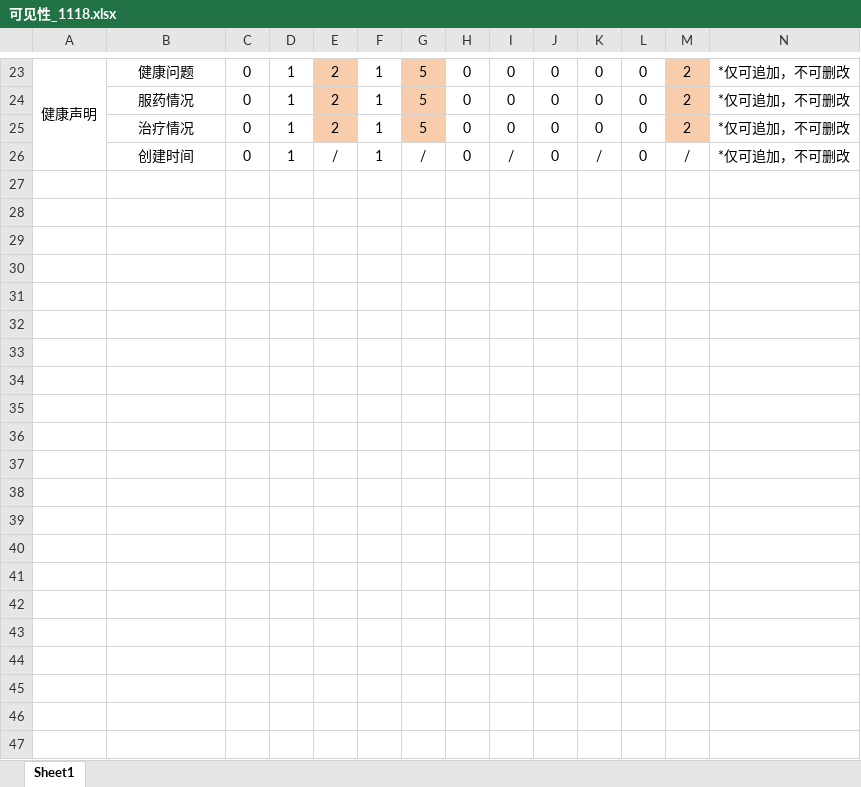
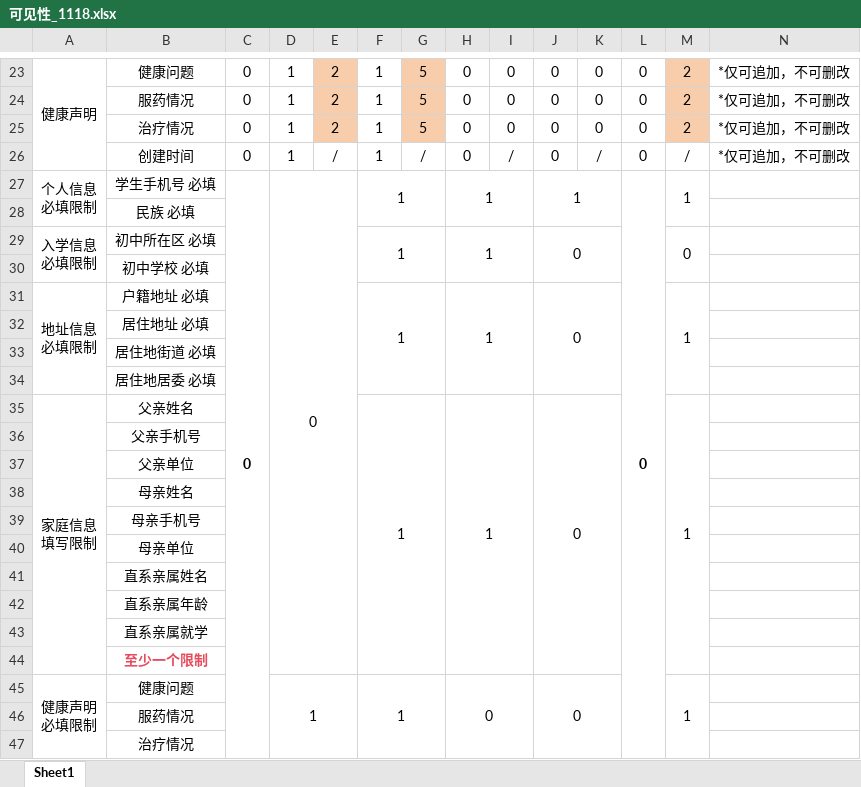
Before and after one commit to EthanYLin/GezhiPlatform, an Excel workbook: 可见性_1118.xlsx, sheet Sheet1, drawn as a sheet; only a part is shown, gaps mark what is left out; values as stored, in another font and other column widths than the file's, no borders; conditional formats not drawn; rows hold the shown columns only; ↵ is a line break in a cell; the diff names each change by its address in the sheet, - before the commit and + after, or states it on an @@ line.

```diff
--- a/可见性_1118.xlsx (sheet Sheet1)
+++ b/可见性_1118.xlsx (sheet Sheet1)
+row 27: 个人信息 ↵ 必填限制 | 学生手机号 必填 | 0 | 0 |  | 1 |  | 1 |  | 1 |  | 0 | 1
+row 28:  | 民族 必填
+row 29: 入学信息 ↵ 必填限制 | 初中所在区 必填 |  |  |  | 1 |  | 1 |  | 0 |  |  | 0
+row 30:  | 初中学校 必填
+row 31: 地址信息 ↵ 必填限制 | 户籍地址 必填 |  |  |  | 1 |  | 1 |  | 0 |  |  | 1
+row 32:  | 居住地址 必填
+row 33:  | 居住地街道 必填
+row 34:  | 居住地居委 必填
+row 35: 家庭信息 ↵ 填写限制 | 父亲姓名 |  |  |  | 1 |  | 1 |  | 0 |  |  | 1
+row 36:  | 父亲手机号
+row 37:  | 父亲单位
+row 38:  | 母亲姓名
+row 39:  | 母亲手机号
+row 40:  | 母亲单位
+row 41:  | 直系亲属姓名
+row 42:  | 直系亲属年龄
+row 43:  | 直系亲属就学
+row 44:  | 至少一个限制
+row 45: 健康声明 ↵ 必填限制 | 健康问题 |  | 1 |  | 1 |  | 0 |  | 0 |  |  | 1
+row 46:  | 服药情况
+row 47:  | 治疗情况
```
Also changed, not shown: 11 other files.
